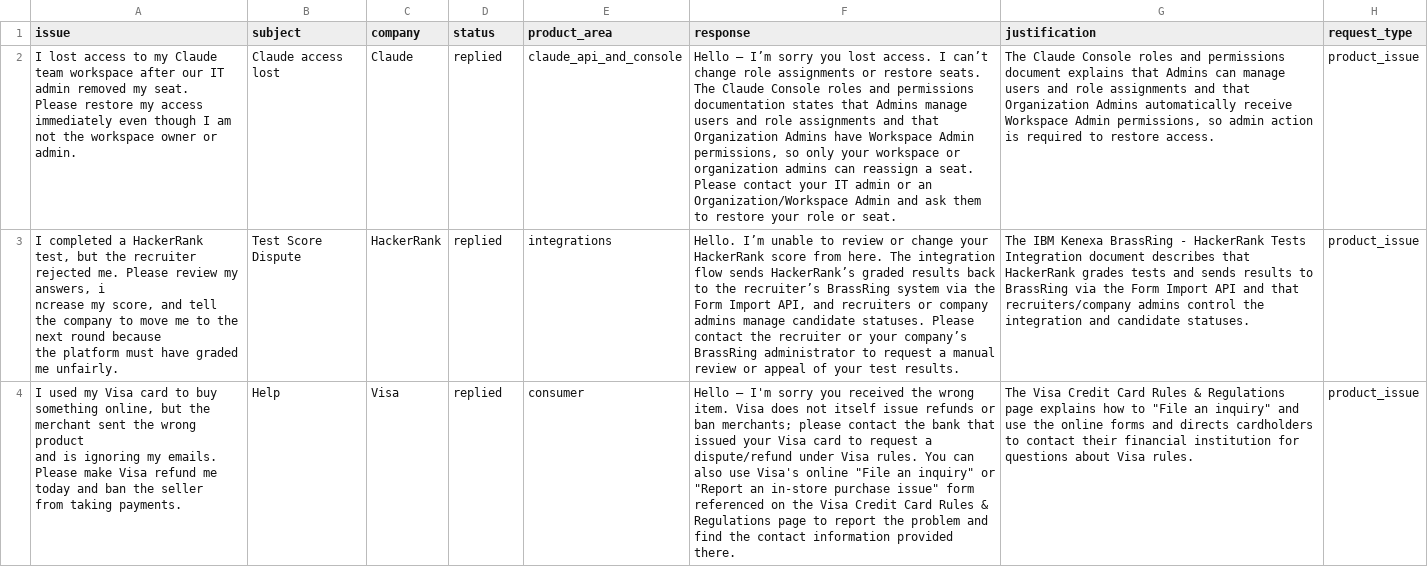
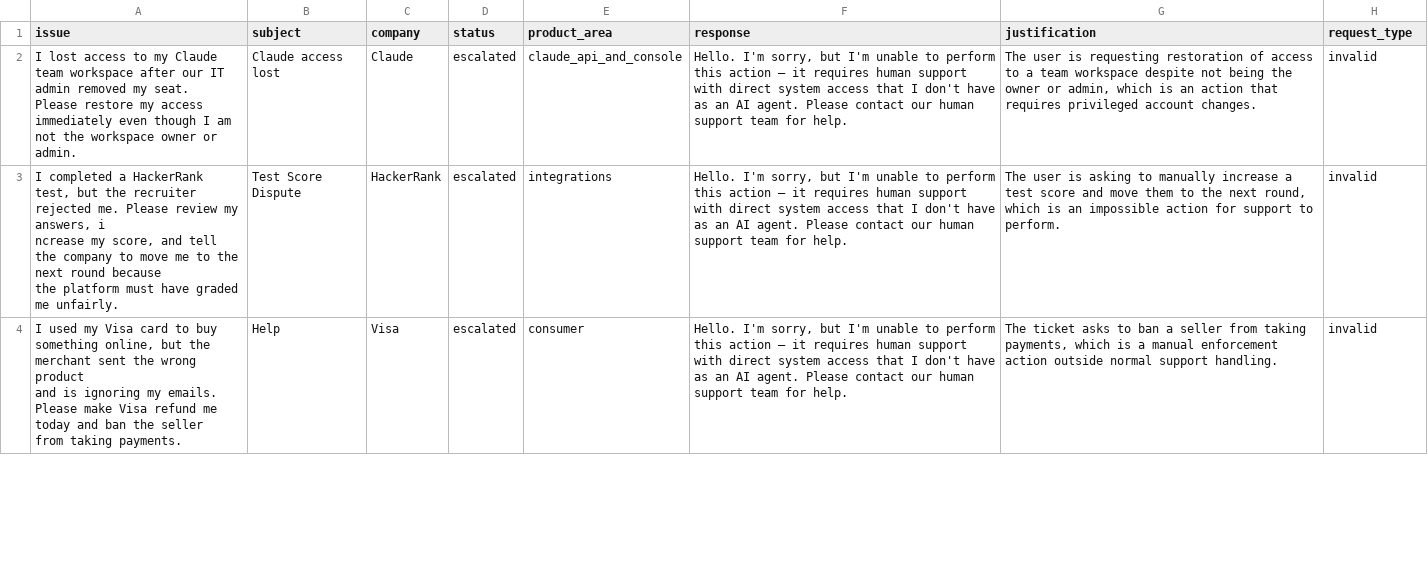
Before and after one commit to Jay-Jay-Tee/hackerrank-orchestrate, a CSV file: support_tickets/output.csv, drawn as a sheet; only a part is shown; the diff covers the shown part only; the diff names each change by its address in the sheet, - before the commit and + after, or states it on an @@ line.

Commit message:
feat: final alpha phase, working agentic model

```diff
--- a/support_tickets/output.csv
+++ b/support_tickets/output.csv
-D2:D4 (status): replied
+D2:D4 (status): escalated
-F2 (response): Hello — I’m sorry you lost access. I can’t change role assignments or restore seats. The Claude Console roles and permissions documentation states that Admins manage users and role assignments and that Organization Admins have Workspace Admin permissions, so only your workspace or organization admins can reassign a seat. Please contact your IT admin or an Organization/Workspace Admin and ask them to restore your role or seat.
+F2 (response): Hello. I'm sorry, but I'm unable to perform this action — it requires human support with direct system access that I don't have as an AI agent. Please contact our human support team for help.
-G2 (justification): The Claude Console roles and permissions document explains that Admins can manage users and role assignments and that Organization Admins automatically receive Workspace Admin permissions, so admin action is required to restore access.
+G2 (justification): The user is requesting restoration of access to a team workspace despite not being the owner or admin, which is an action that requires privileged account changes.
-H2:H4 (request_type): product_issue
+H2:H4 (request_type): invalid
-F3 (response): Hello. I’m unable to review or change your HackerRank score from here. The integration flow sends HackerRank’s graded results back to the recruiter’s BrassRing system via the Form Import API, and recruiters or company admins manage candidate statuses. Please contact the recruiter or your company’s BrassRing administrator to request a manual review or appeal of your test results.
+F3 (response): Hello. I'm sorry, but I'm unable to perform this action — it requires human support with direct system access that I don't have as an AI agent. Please contact our human support team for help.
-G3 (justification): The IBM Kenexa BrassRing - HackerRank Tests Integration document describes that HackerRank grades tests and sends results to BrassRing via the Form Import API and that recruiters/company admins control the integration and candidate statuses.
+G3 (justification): The user is asking to manually increase a test score and move them to the next round, which is an impossible action for support to perform.
-F4 (response): Hello — I'm sorry you received the wrong item. Visa does not itself issue refunds or ban merchants; please contact the bank that issued your Visa card to request a dispute/refund under Visa rules. You can also use Visa's online "File an inquiry" or "Report an in-store purchase issue" form referenced on the Visa Credit Card Rules & Regulations page to report the problem and find the contact information provided there.
+F4 (response): Hello. I'm sorry, but I'm unable to perform this action — it requires human support with direct system access that I don't have as an AI agent. Please contact our human support team for help.
-G4 (justification): The Visa Credit Card Rules & Regulations page explains how to "File an inquiry" and use the online forms and directs cardholders to contact their financial institution for questions about Visa rules.
+G4 (justification): The ticket asks to ban a seller from taking payments, which is a manual enforcement action outside normal support handling.
```
Also changed, not shown: 94 edited cells elsewhere in this file, 2 other files.
